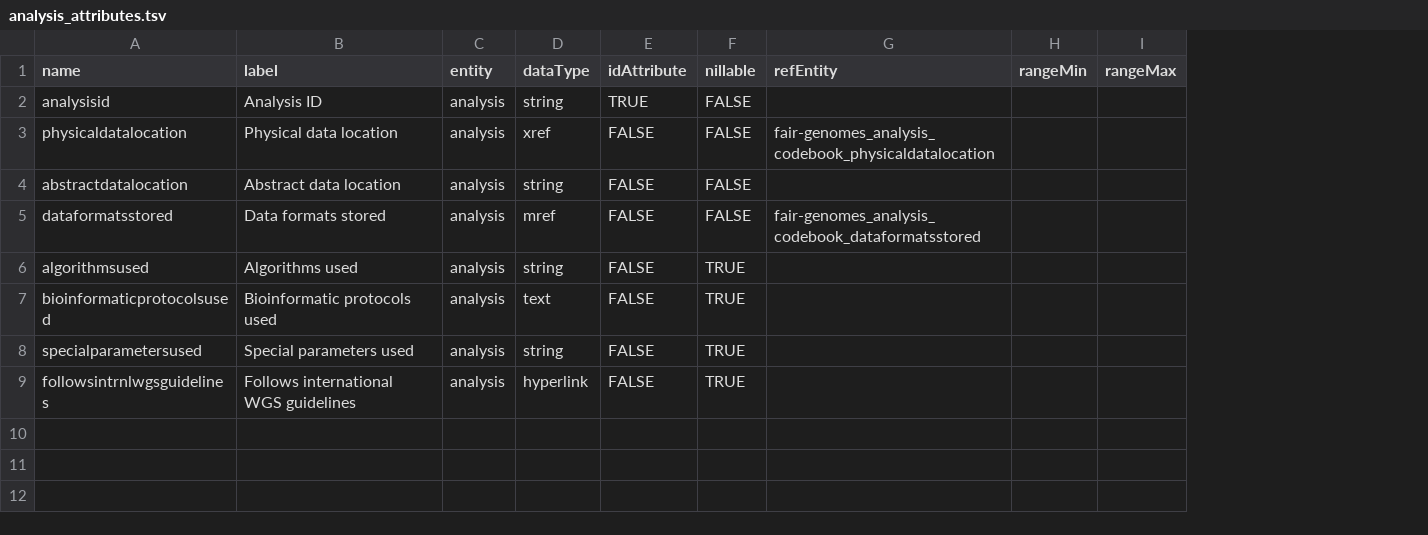
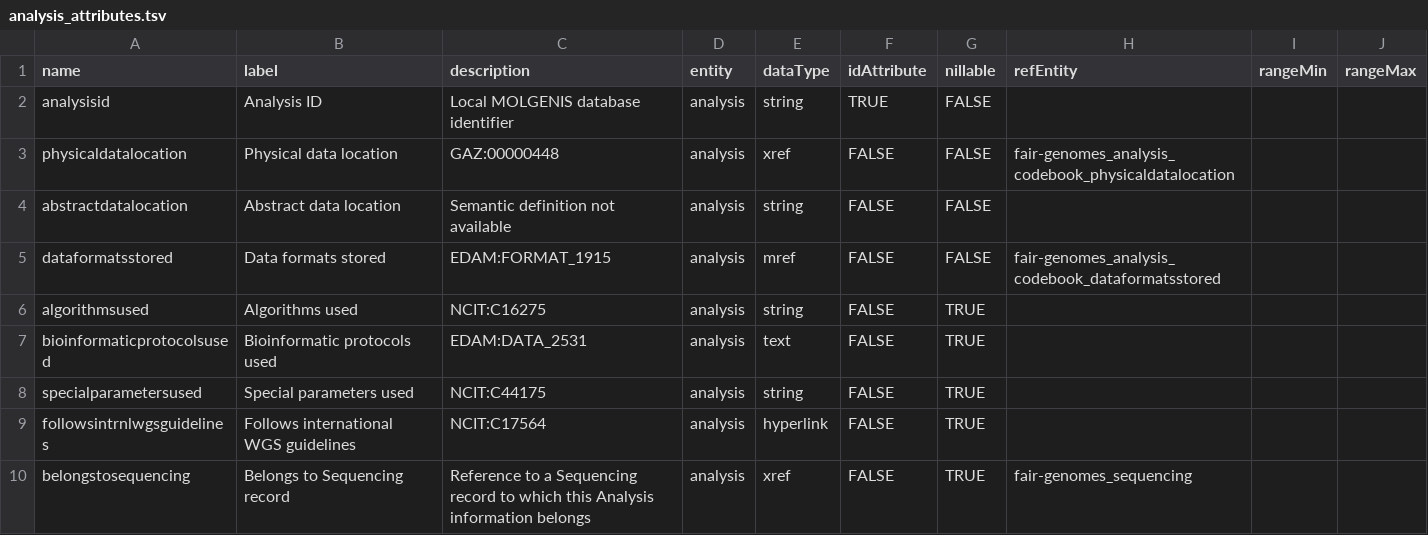
Before and after one commit to fairgenomes/information, a TSV file: fairgenomes_molgenis_app/data/analysis_attributes.tsv, drawn as a sheet; the diff names each change by its address in the sheet, - before the commit and + after, or states it on an @@ line.

```diff
--- a/fairgenomes_molgenis_app/data/analysis_attributes.tsv
+++ b/fairgenomes_molgenis_app/data/analysis_attributes.tsv
+column C (description), rows 2-9: Local MOLGENIS database identifier | GAZ:00000448 | Semantic definition not available | EDAM:FORMAT_1915 | NCIT:C16275 | EDAM:DATA_2531 | NCIT:C44175 | NCIT:C17564
+row 10: belongstosequencing | Belongs to Sequencing record | Reference to a Sequencing record to which this Analysis information belongs | analysis | xref | FALSE | TRUE | fair-genomes_sequencing
```
Also changed, not shown: fairgenomes_molgenis_app/data/clinical_attributes.tsv, fairgenomes_molgenis_app/data/material_attributes.tsv, 6 other files.
